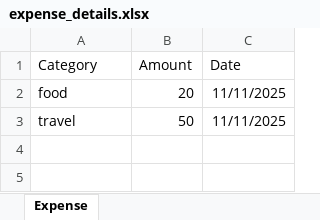
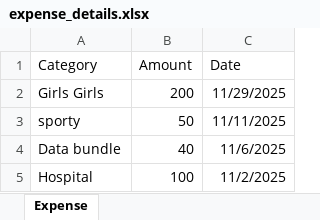
Before and after one commit to BliteAnning/finance-track-backend, an Excel workbook: expense_details.xlsx, sheet Expense, drawn as a sheet; values as stored, in another font and other column widths than the file's, no borders; removed rows and columns are numbered as before the commit, all else as after; the diff names each change by its address in the sheet, - before the commit and + after, or states it on an @@ line.

```diff
--- a/expense_details.xlsx (sheet Expense)
+++ b/expense_details.xlsx (sheet Expense)
-row 2: food | 20 | 11/11/2025
+row 2: Girls Girls | 200 | 11/29/2025
-A3 (Category): travel
+A3 (Category): sporty
+row 4: Data bundle | 40 | 11/6/2025
+row 5: Hospital | 100 | 11/2/2025
```
Also changed, not shown: 1 other file.
